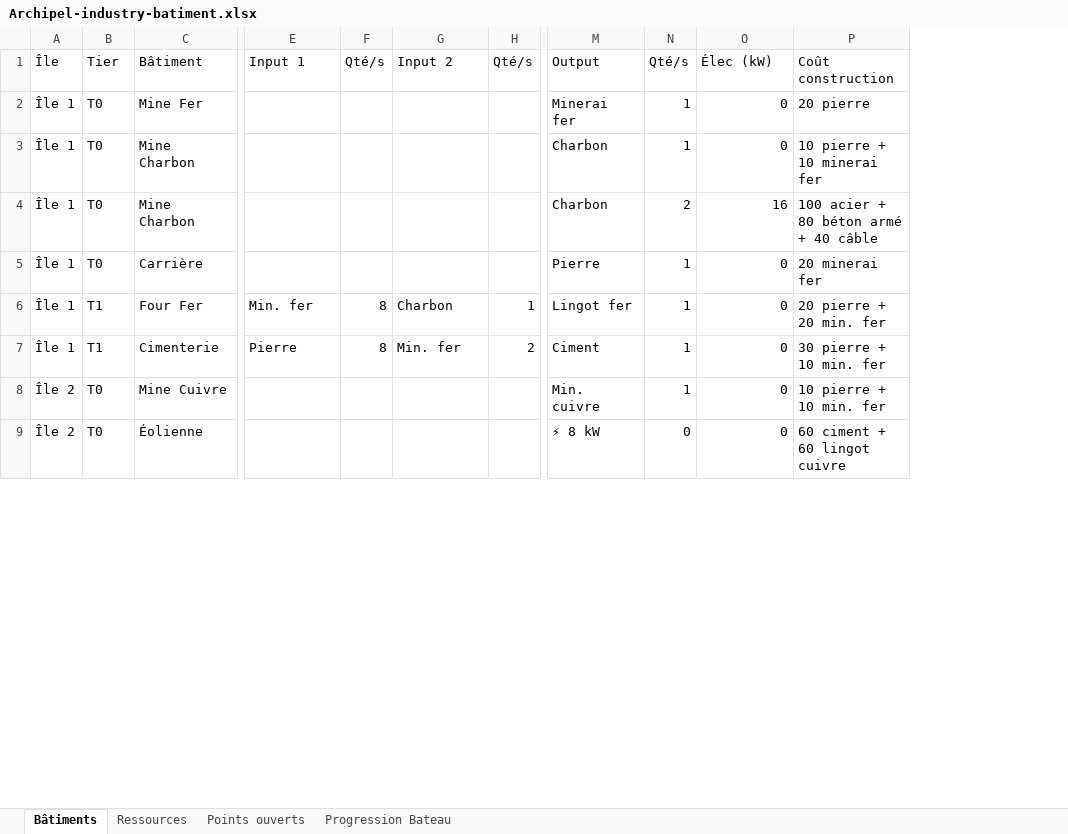
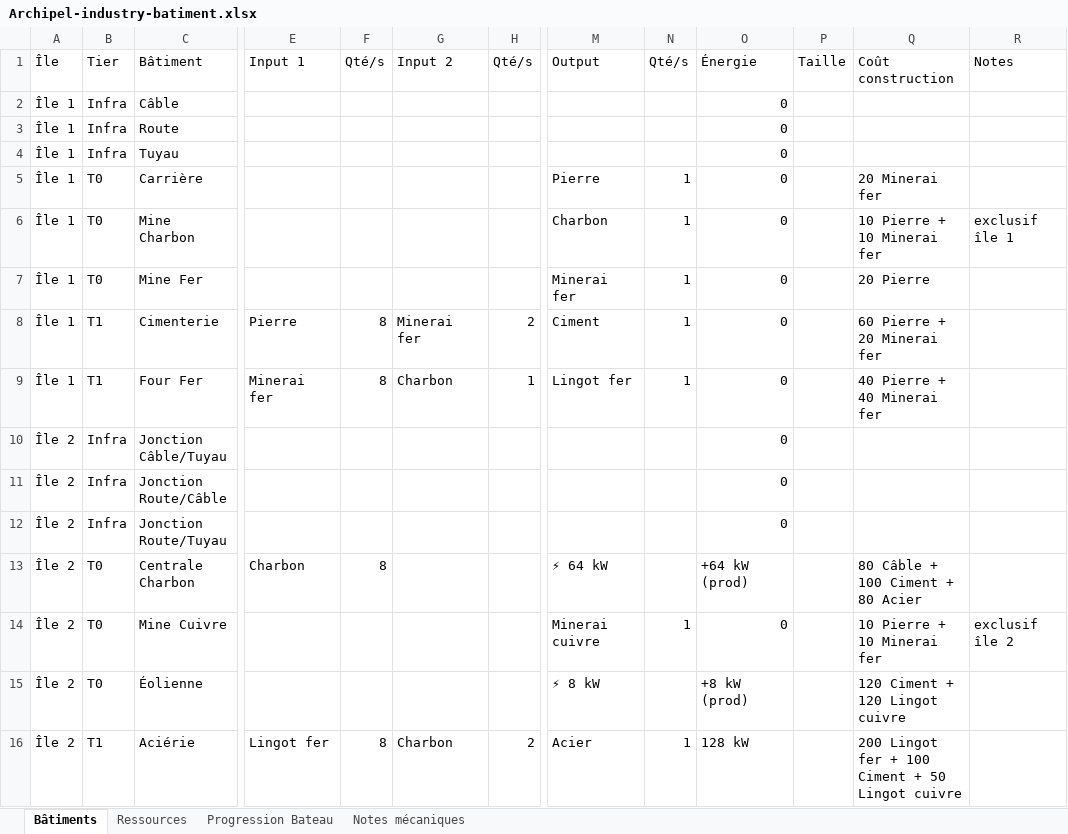
Before and after one commit to freredoc/Archipel-Industry-, an Excel workbook: Archipel-industry-batiment.xlsx, sheet Bâtiments, drawn as a sheet; only a part is shown, gaps mark what is left out; values as stored, in another font and other column widths than the file's, no cell formats; charts and pictures not drawn; removed rows and columns are numbered as before the commit, all else as after; rows hold the shown columns only; the diff covers the shown part only; the diff names each change by its address in the sheet, - before the commit and + after, or states it on an @@ line.

```diff
--- a/Archipel-industry-batiment.xlsx (sheet Bâtiments)
+++ b/Archipel-industry-batiment.xlsx (sheet Bâtiments)
-sheet tab: Points ouverts
+sheet tab: Notes mécaniques
-column P, rows 1-2: Coût construction | 20 pierre; rows 5-6: 20 minerai fer | 20 pierre + 20 min. fer; rows 8-9: 10 pierre + 10 min. fer | 60 ciment + 60 lingot cuivre
+column P, row 1: Taille
+column Q, row 1: Coût construction; rows 7-9: 20 Pierre | 60 Pierre + 20 Minerai fer | 40 Pierre + 40 Minerai fer; rows 14-15: 10 Pierre + 10 Minerai fer | 120 Ciment + 120 Lingot cuivre
+column R, row 1: Notes; row 14: exclusif île 2
-O1: Élec (kW)
+O1: Énergie
+row 2: Île 1 | Infra | Câble |  |  |  |  |  |  | 0
+row 3: Île 1 | Infra | Route |  |  |  |  |  |  | 0
+row 4: Île 1 | Infra | Tuyau |  |  |  |  |  |  | 0
+row 5: Île 1 | T0 | Carrière |  |  |  |  | Pierre | 1 | 0 |  | 20 Minerai fer
@@ row 3 moved to row 6: Île 1 @@
-row 4: Île 1 | T0 | Mine Charbon |  |  |  |  | Charbon | 2 | 16 | 100 acier + 80 béton armé + 40 câble
-B8: T0
+B8: T1
-C8: Carrière
+C8: Cimenterie
-E8: (empty)
+E8: Pierre
-F8: (empty)
+F8: 8
-G8: (empty)
+G8: Minerai fer
-H8: (empty)
+H8: 2
-M8: Pierre
+M8: Ciment
-E9: Min. fer
+E9: Minerai fer
-row 7: Île 1 | T1 | Cimenterie | Pierre | 8 | Min. fer | 2 | Ciment | 1 | 0 | 30 pierre + 10 min. fer
+row 10: Île 2 | Infra | Jonction Câble/Tuyau |  |  |  |  |  |  | 0
+row 11: Île 2 | Infra | Jonction Route/Câble |  |  |  |  |  |  | 0
+row 12: Île 2 | Infra | Jonction Route/Tuyau |  |  |  |  |  |  | 0
+row 13: Île 2 | T0 | Centrale Charbon | Charbon | 8 |  |  | ⚡ 64 kW |  | +64 kW (prod) |  | 80 Câble + 100 Ciment + 80 Acier
-M14: Min. cuivre
+M14: Minerai cuivre
-N15: 0
+N15: (empty)
-O15: 0
+O15: +8 kW (prod)
+row 16: Île 2 | T1 | Aciérie | Lingot fer | 8 | Charbon | 2 | Acier | 1 | 128 kW |  | 200 Lingot fer + 100 Ciment + 50 Lingot cuivre
```
Also changed, not shown: 13 added rows, 16 removed rows and 107 edited cells elsewhere in this sheet, sheet Ressources, sheet Progression Bateau, cell formats, charts or pictures, archipel-tech-tree.xlsx.
